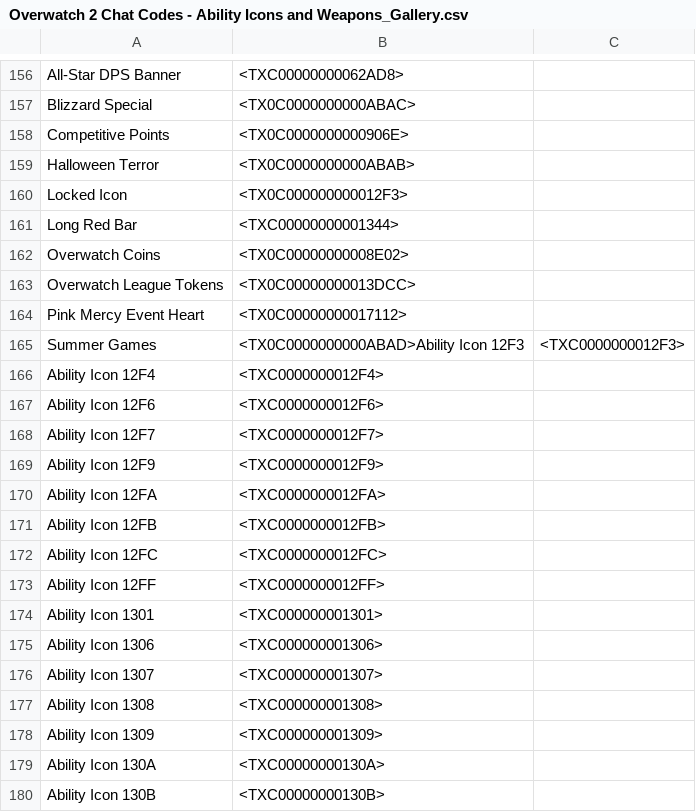
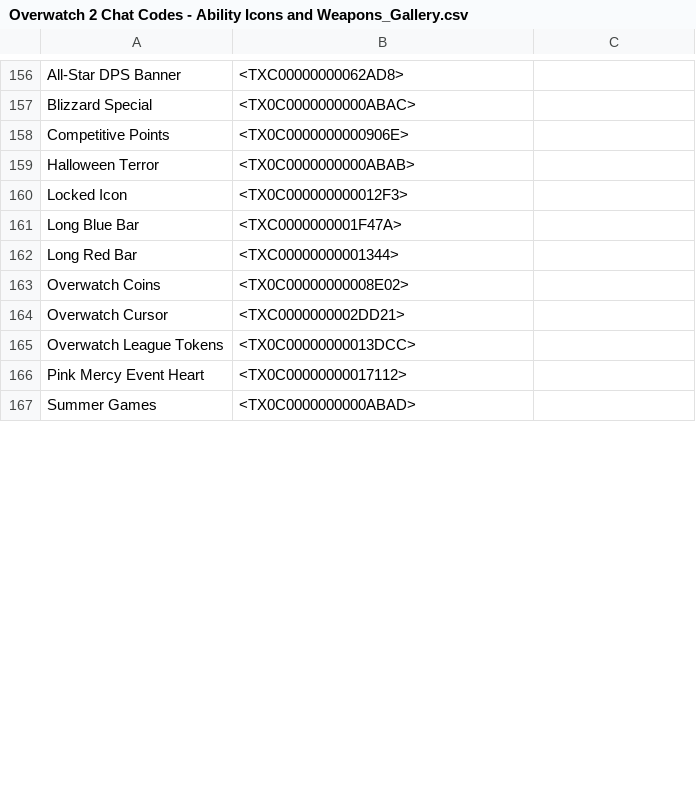
Before and after one commit to ChrooXD/ow2-gradient-chat, a CSV file: Overwatch 2 Chat Codes - Ability Icons and Weapons_Gallery.csv, drawn as a sheet; only a part is shown, gaps mark what is left out; the diff covers the shown part only.

Commit message:
Add new icons to Gallery and Unspecified categories
- Added 5 unused rank icons to Gallery section
- Added game mode icons (Arcade, Competitive, Custom Game, Quick Play) to Unspecified
- Updated CSV files with new icon entries
- Fixed missing Zarya Particle Cannon icon code
- Copied corresponding PNG files to public/icons directory

```diff
--- a/Overwatch 2 Chat Codes - Ability Icons and Weapons_Gallery.csv
+++ b/Overwatch 2 Chat Codes - Ability Icons and Weapons_Gallery.csv
@@ -160,21 +160,8 @@ Halloween Terror,<TX0C0000000000ABAB>
 Locked Icon,<TX0C000000000012F3>
+Long Blue Bar,<TXC0000000001F47A>
 Long Red Bar,<TXC00000000001344>
 Overwatch Coins,<TX0C00000000008E02>
+Overwatch Cursor,<TXC0000000002DD21>
 Overwatch League Tokens,<TX0C00000000013DCC>
 Pink Mercy Event Heart,<TX0C00000000017112>	
-Summer Games,<TX0C0000000000ABAD>Ability Icon 12F3,<TXC0000000012F3>
-Ability Icon 12F4,<TXC0000000012F4>
-Ability Icon 12F6,<TXC0000000012F6>
-Ability Icon 12F7,<TXC0000000012F7>
-Ability Icon 12F9,<TXC0000000012F9>
-Ability Icon 12FA,<TXC0000000012FA>
-Ability Icon 12FB,<TXC0000000012FB>
-Ability Icon 12FC,<TXC0000000012FC>
-Ability Icon 12FF,<TXC0000000012FF>
-Ability Icon 1301,<TXC000000001301>
-Ability Icon 1306,<TXC000000001306>
-Ability Icon 1307,<TXC000000001307>
-Ability Icon 1308,<TXC000000001308>
-Ability Icon 1309,<TXC000000001309>
-Ability Icon 130A,<TXC00000000130A>
-Ability Icon 130B,<TXC00000000130B>
+Summer Games,<TX0C0000000000ABAD>
```
Also changed, not shown: 5 added rows and 66 removed rows elsewhere in this file, Overwatch 2 Chat Codes - Game Modes_Misc.csv, 11 other files.
